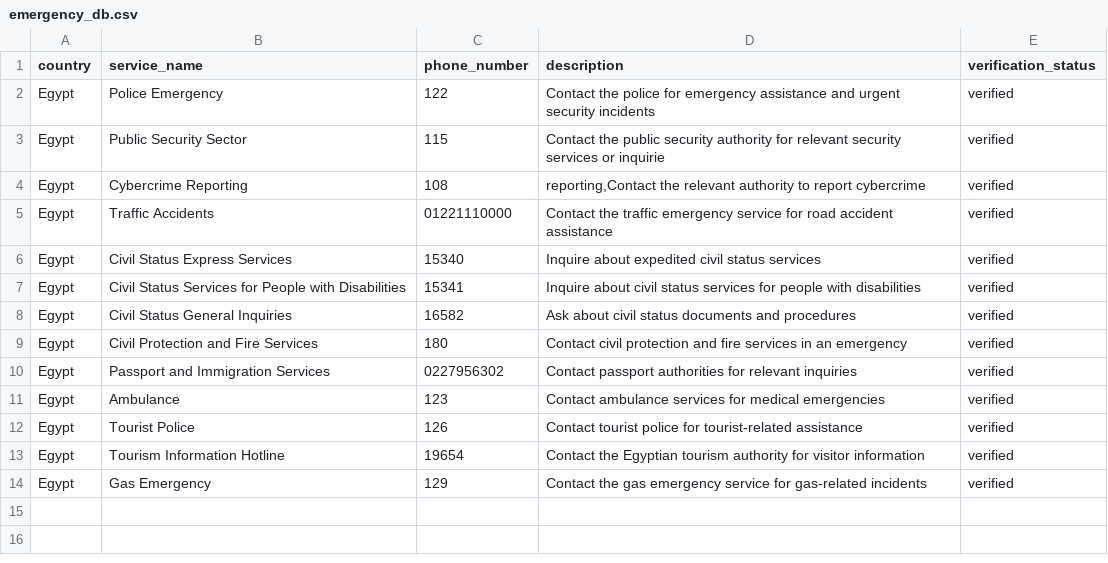
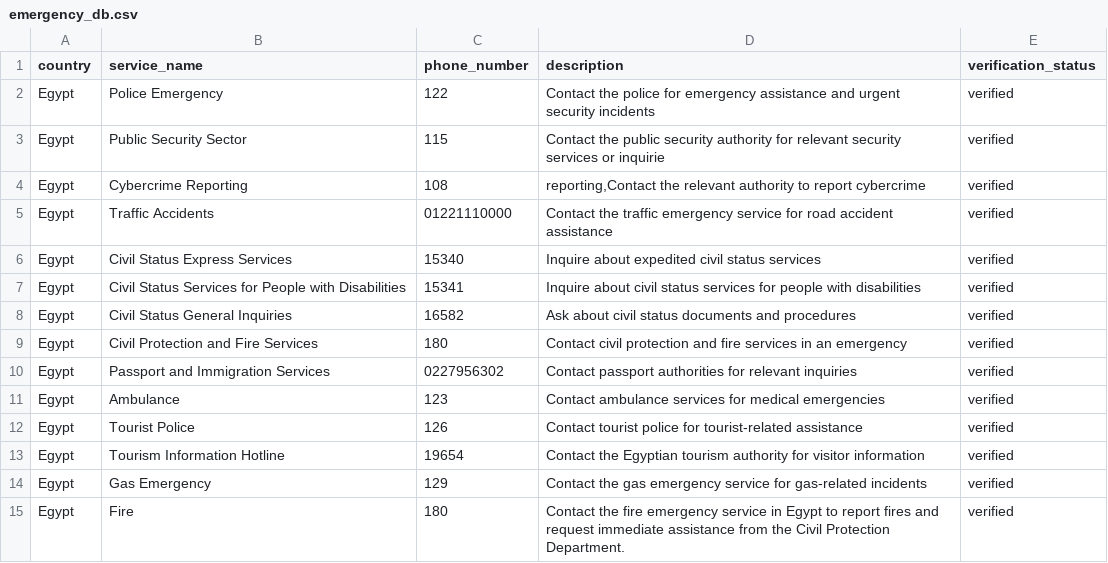
Before and after one commit to mariam1617/Rahaal-virtual-travel-assisstant, a CSV file: src/db/emergency_db.csv, drawn as a sheet.

```diff
--- a/src/db/emergency_db.csv
+++ b/src/db/emergency_db.csv
@@ -14 +14,2 @@ Egypt	Tourism Information Hotline	19654	Contact the Egyptian tourism authority f
 Egypt	Gas Emergency	129	Contact the gas emergency service for gas-related incidents	verified
+Egypt	Fire	180	Contact the fire emergency service in Egypt to report fires and request immediate assistance from the Civil Protection Department.	verified				
```
Also changed, not shown: 5 other files.
